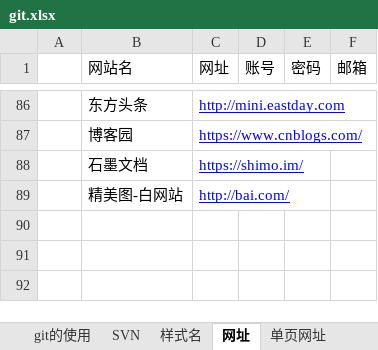
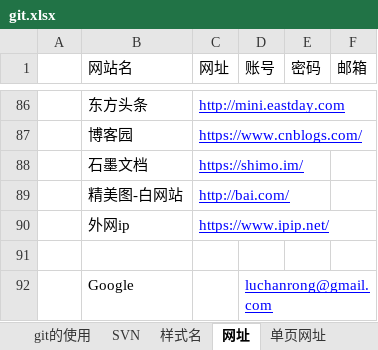
Before and after one commit to sunsetFog/record, an Excel workbook: github/git.xlsx, sheet 网址, drawn as a sheet; only a part is shown, gaps mark what is left out; values as stored, in another font and other column widths than the file's, no borders; the diff names each change by its address in the sheet, - before the commit and + after, or states it on an @@ line.

```diff
--- a/github/git.xlsx (sheet 网址)
+++ b/github/git.xlsx (sheet 网址)
+row 90:  | 外网ip | https://www.ipip.net/
+row 91: (empty)
+row 92:  | Google |  | luchanrong@gmail.com
```
Also changed, not shown: 1 other file.
